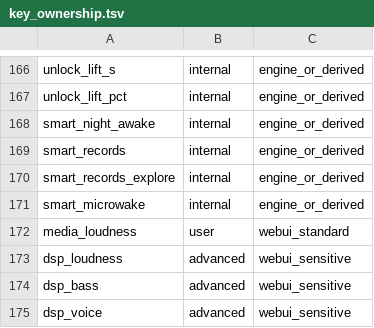
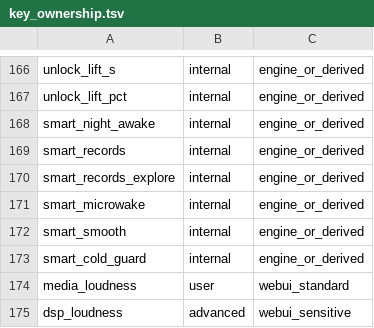
Before and after one commit to krilikd-factory/AutoSystemBoost, a TSV file: config/key_ownership.tsv, drawn as a sheet; only a part is shown, gaps mark what is left out; the shorter side is filled out with more unchanged rows.

```diff
--- a/config/key_ownership.tsv
+++ b/config/key_ownership.tsv
@@ -171,2 +171,4 @@ smart_records_explore|internal|engine_or_derived
 smart_microwake|internal|engine_or_derived
+smart_smooth|internal|engine_or_derived
+smart_cold_guard|internal|engine_or_derived
 media_loudness|user|webui_standard
```
Also changed, not shown: 2 other files.
